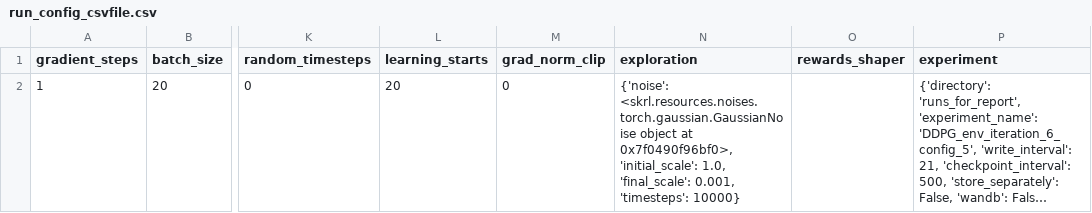
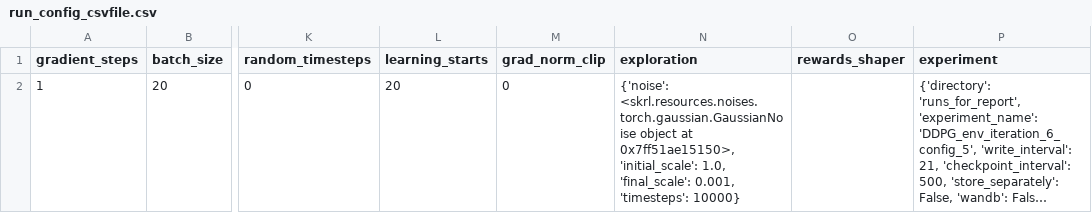
Before and after one commit to kasperfg16/p8_sewbot, a CSV file: runs_for_report/DDPG_env_iteration_6_config_5/run_config_csvfile.csv, drawn as a sheet; only a part is shown, gaps mark what is left out; long unchanged cells end in …; the diff names each change by its address in the sheet, - before the commit and + after, or states it on an @@ line.

```diff
--- a/runs_for_report/DDPG_env_iteration_6_config_5/run_config_csvfile.csv
+++ b/runs_for_report/DDPG_env_iteration_6_config_5/run_config_csvfile.csv
-N2 (exploration): …object at 0x7f0490f96bf0>, 'initial_scale': 1.0,…
+N2 (exploration): …object at 0x7ff51ae15150>, 'initial_scale': 1.0,…
```
